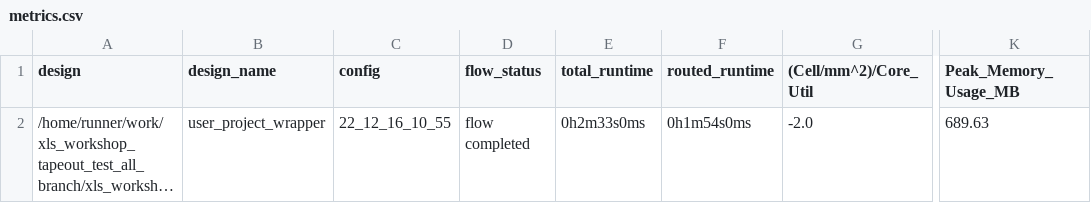
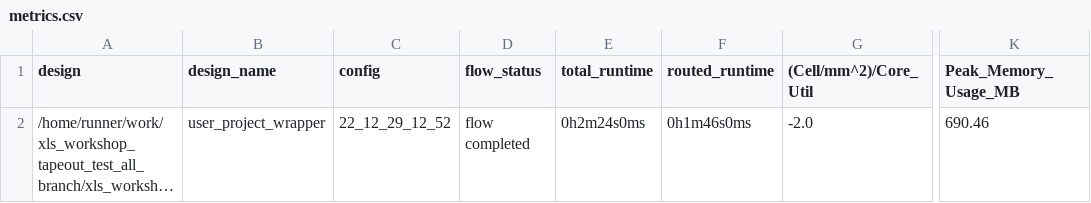
Before and after one commit to t-sasatani/xls_workshop_tapeout_test_all_branch, a CSV file: signoff/user_project_wrapper/metrics.csv, drawn as a sheet; only a part is shown, gaps mark what is left out; long unchanged cells end in …; the diff names each change by its address in the sheet, - before the commit and + after, or states it on an @@ line.

```diff
--- a/signoff/user_project_wrapper/metrics.csv
+++ b/signoff/user_project_wrapper/metrics.csv
-C2 (config): 22_12_16_10_55
+C2 (config): 22_12_29_12_52
-E2 (total_runtime): 0h2m33s0ms
+E2 (total_runtime): 0h2m24s0ms
-F2 (routed_runtime): 0h1m54s0ms
+F2 (routed_runtime): 0h1m46s0ms
-K2 (Peak_Memory_Usage_MB): 689.63
+K2 (Peak_Memory_Usage_MB): 690.46
```
Also changed, not shown: signoff/tiny_user_project/metrics.csv, 24 other files.
